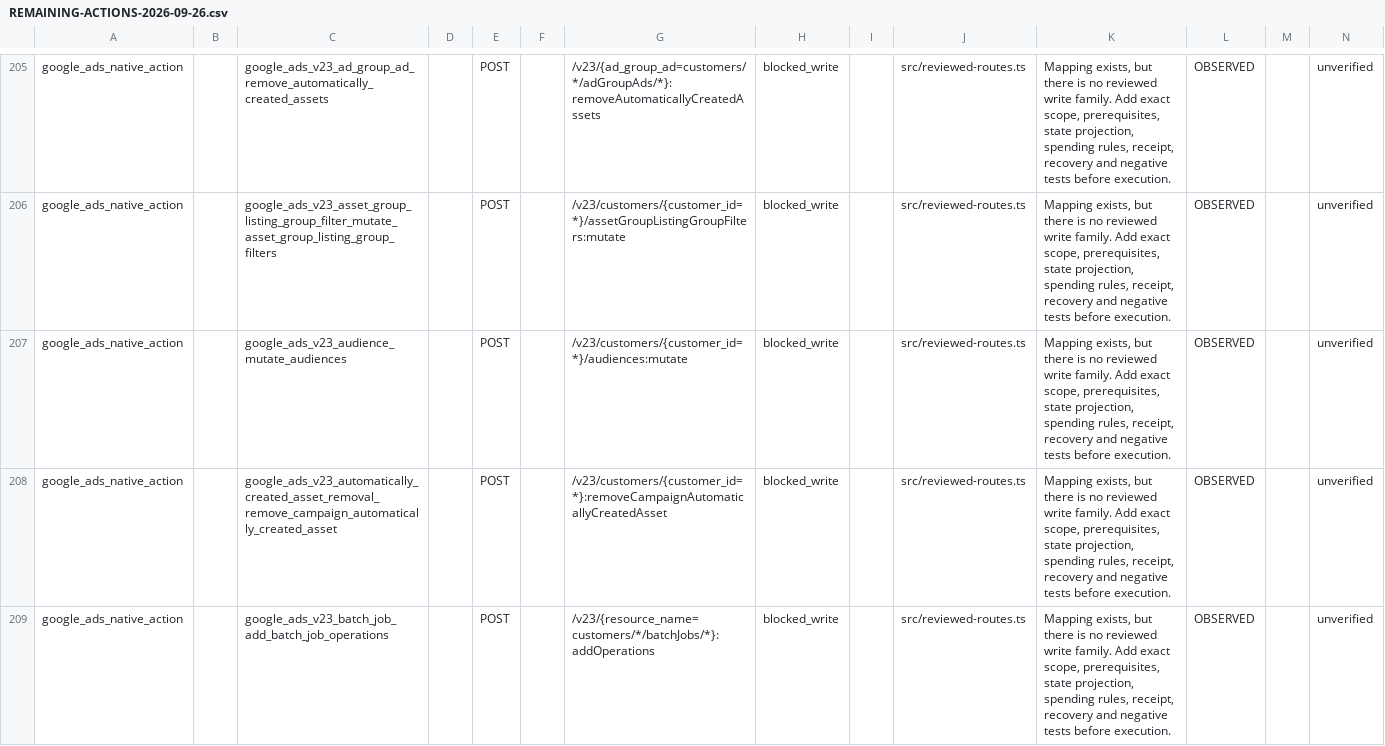
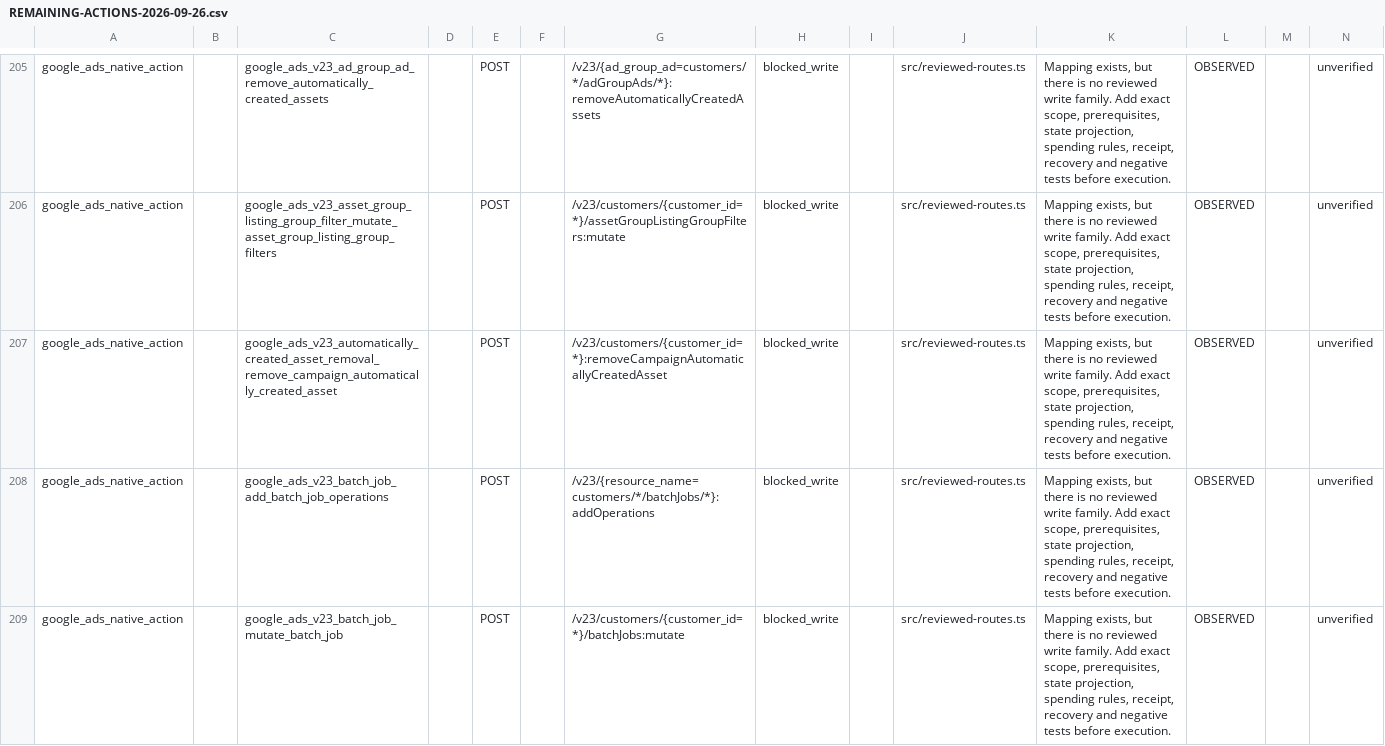
Before and after one commit to magdyezy1/CAMCP, a CSV file: docs/implementation/REMAINING-ACTIONS-2026-09-26.csv, drawn as a sheet; only a part is shown, gaps mark what is left out; the shorter side is filled out with more unchanged rows; the diff names each change by its address in the sheet, - before the commit and + after, or states it on an @@ line.

```diff
--- a/docs/implementation/REMAINING-ACTIONS-2026-09-26.csv
+++ b/docs/implementation/REMAINING-ACTIONS-2026-09-26.csv
-row 207: google_ads_native_action |  | google_ads_v23_audience_mutate_audiences |  | POST |  | /v23/customers/{customer_id=*}/audiences:mutate | blocked_write |  | src/reviewed-routes.ts | Mapping exists, but there is no reviewed write family. Add exact scope, prerequisites, state projection, spending rules, receipt, recovery and negative tests before execution. | OBSERVED |  | unverified
```
Also changed, not shown: 17 other files.
